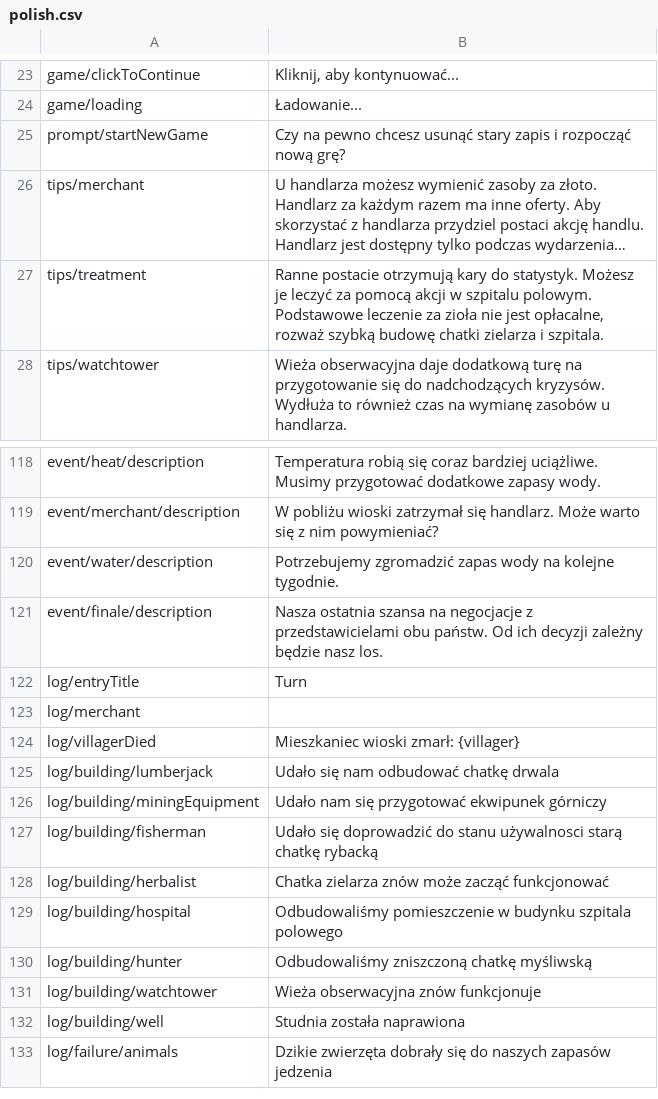
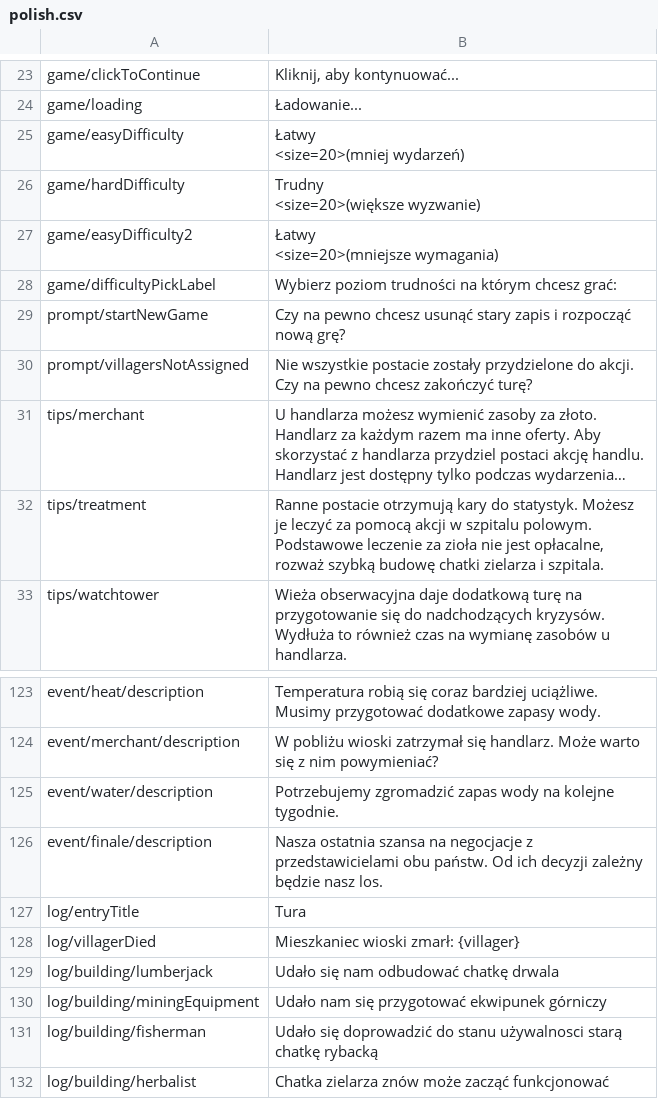
Before and after one commit to r-kurczewski/Village, a CSV file: Assets/Localization/polish.csv, drawn as a sheet; only a part is shown, gaps mark what is left out; the shorter side is filled out with more unchanged rows; long unchanged cells end in …; removed rows and columns are numbered as before the commit, all else as after; ↵ is a line break in a cell; the diff names each change by its address in the sheet, - before the commit and + after, or states it on an @@ line.

Commit message:
Two concept easy modes, confirm turn end when not all villagers are assigned.

```diff
--- a/Assets/Localization/polish.csv
+++ b/Assets/Localization/polish.csv
+row 25: game/easyDifficulty | Łatwy ↵ <size=20>(mniej wydarzeń)
+row 26: game/hardDifficulty | Trudny ↵ <size=20>(większe wyzwanie)
+row 27: game/easyDifficulty2 | Łatwy ↵ <size=20>(mniejsze wymagania)
+row 28: game/difficultyPickLabel | Wybierz poziom trudności na którym chcesz grać:
+row 30: prompt/villagersNotAssigned | Nie wszystkie postacie zostały przydzielone do akcji. Czy na pewno chcesz zakończyć turę?
-B127: Turn
+B127: Tura
-row 123: log/merchant
```
Also changed, not shown: Assets/Localization/english.csv, 26 other files.
